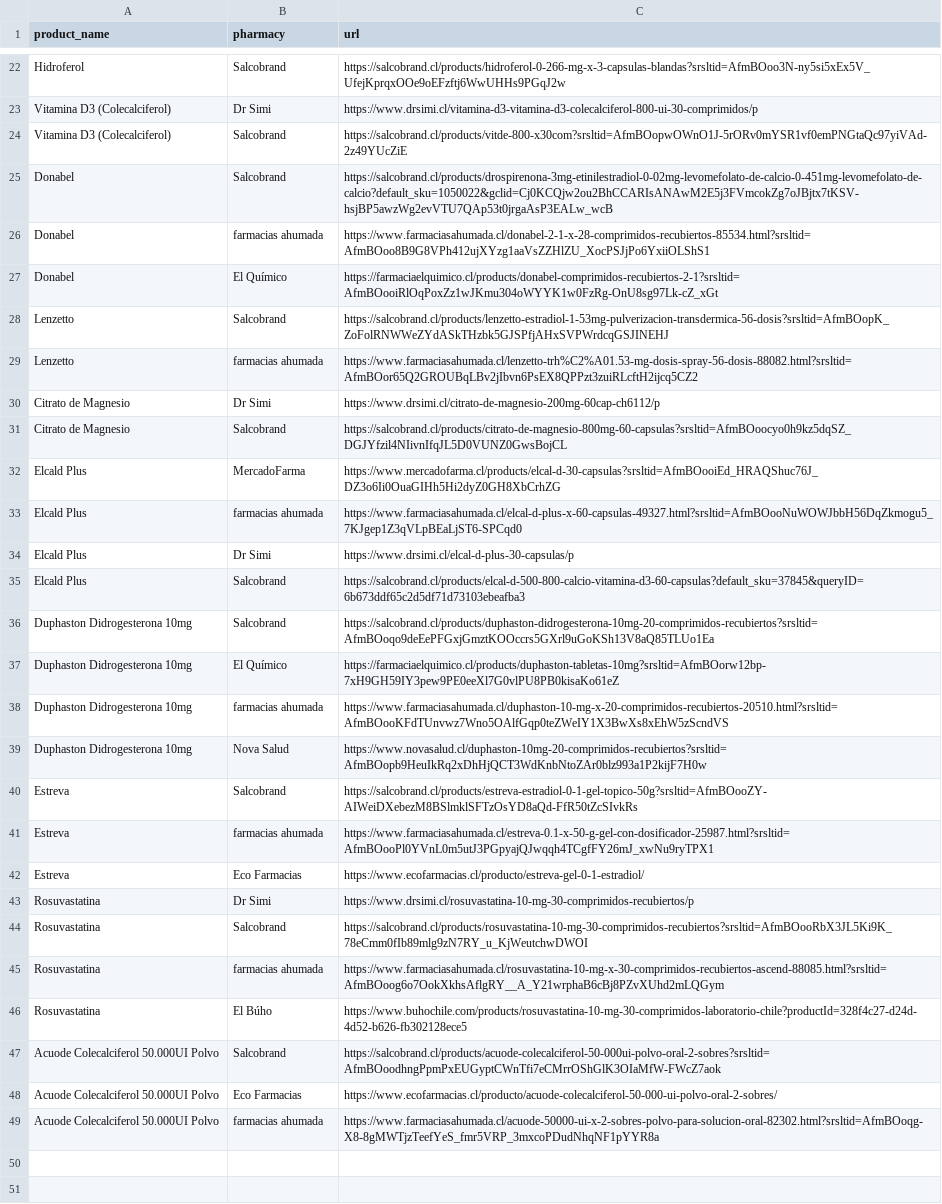
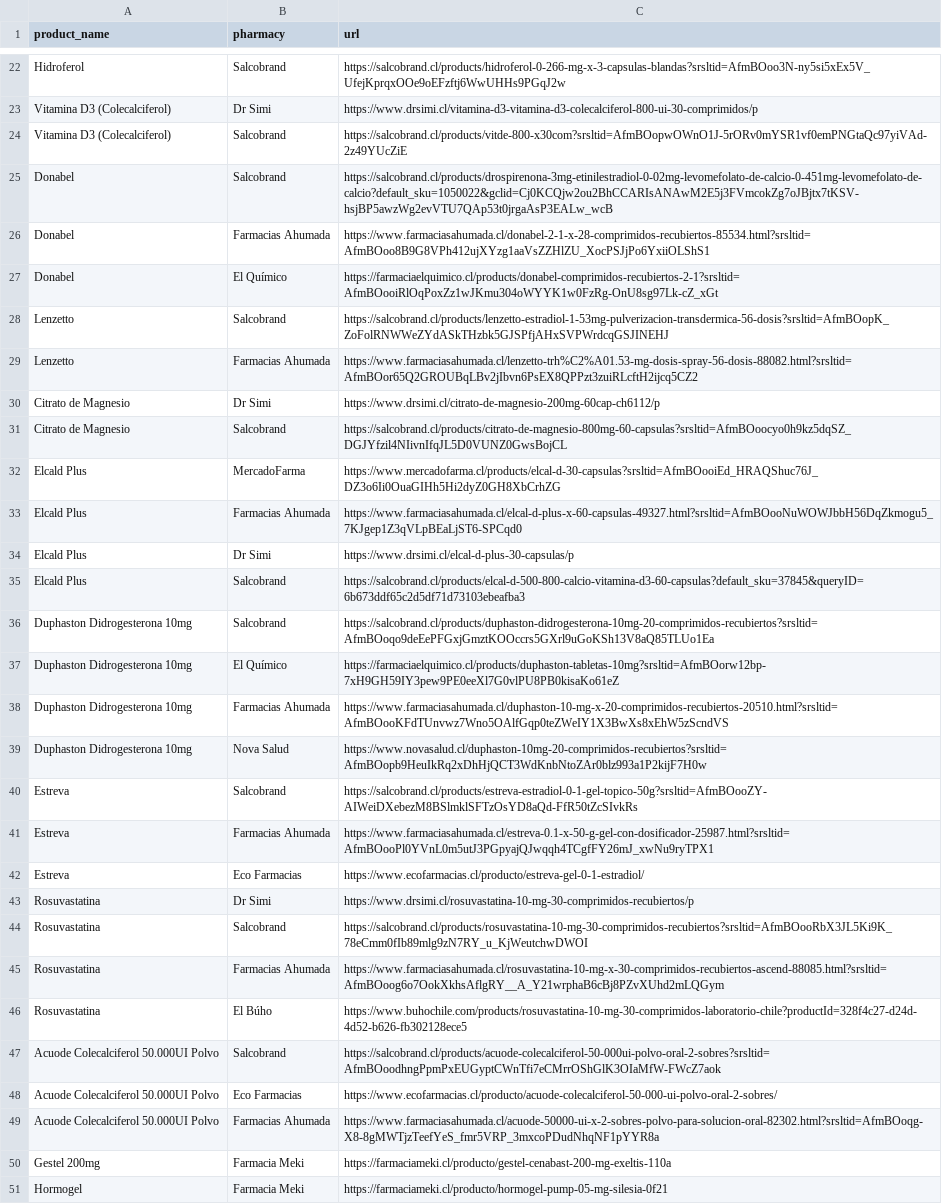
Before and after one commit to reirivero/pharmacy-website-scraper, a CSV file: data/input_urls.csv, drawn as a sheet; only a part is shown, gaps mark what is left out; the diff covers the shown part only.

Commit message:
transform_data.ipynb, Meki, Cruz Verde, rutas absolutas

```diff
--- a/data/input_urls.csv
+++ b/data/input_urls.csv
@@ -25,6 +25,6 @@ Vitamina D3 (Colecalciferol),Salcobrand,https://salcobrand.cl/products/vitde-800
 Donabel,Salcobrand,https://salcobrand.cl/products/drospirenona-3mg-etinilestradiol-0-02mg-levomefolato-de-calcio-0-451mg-levomefolato-de-calcio?default_sku=1050022&gclid=Cj0KCQjw2ou2BhCCARIsANAwM2E5j3FVmcokZg7oJBjtx7tKSV-hsjBP5awzWg2evVTU7QAp53t0jrgaAsP3EALw_wcB
-Donabel,farmacias ahumada,https://www.farmaciasahumada.cl/donabel-2-1-x-28-comprimidos-recubiertos-85534.html?srsltid=AfmBOoo8B9G8VPh412ujXYzg1aaVsZZHlZU_XocPSJjPo6YxiiOLShS1
+Donabel,Farmacias Ahumada,https://www.farmaciasahumada.cl/donabel-2-1-x-28-comprimidos-recubiertos-85534.html?srsltid=AfmBOoo8B9G8VPh412ujXYzg1aaVsZZHlZU_XocPSJjPo6YxiiOLShS1
 Donabel,El Químico,https://farmaciaelquimico.cl/products/donabel-comprimidos-recubiertos-2-1?srsltid=AfmBOooiRlOqPoxZz1wJKmu304oWYYK1w0FzRg-OnU8sg97Lk-cZ_xGt
 Lenzetto,Salcobrand,https://salcobrand.cl/products/lenzetto-estradiol-1-53mg-pulverizacion-transdermica-56-dosis?srsltid=AfmBOopK_ZoFolRNWWeZYdASkTHzbk5GJSPfjAHxSVPWrdcqGSJINEHJ
-Lenzetto,farmacias ahumada,https://www.farmaciasahumada.cl/lenzetto-trh%C2%A01.53-mg-dosis-spray-56-dosis-88082.html?srsltid=AfmBOor65Q2GROUBqLBv2jIbvn6PsEX8QPPzt3zuiRLcftH2ijcq5CZ2
+Lenzetto,Farmacias Ahumada,https://www.farmaciasahumada.cl/lenzetto-trh%C2%A01.53-mg-dosis-spray-56-dosis-88082.html?srsltid=AfmBOor65Q2GROUBqLBv2jIbvn6PsEX8QPPzt3zuiRLcftH2ijcq5CZ2
 Citrato de Magnesio,Dr Simi,https://www.drsimi.cl/citrato-de-magnesio-200mg-60cap-ch6112/p
@@ -32,3 +32,3 @@ Citrato de Magnesio,Salcobrand,https://salcobrand.cl/products/citrato-de-magnesi
 Elcald Plus,MercadoFarma,https://www.mercadofarma.cl/products/elcal-d-30-capsulas?srsltid=AfmBOooiEd_HRAQShuc76J_DZ3o6Ii0OuaGIHh5Hi2dyZ0GH8XbCrhZG
-Elcald Plus,farmacias ahumada,https://www.farmaciasahumada.cl/elcal-d-plus-x-60-capsulas-49327.html?srsltid=AfmBOooNuWOWJbbH56DqZkmogu5_7KJgep1Z3qVLpBEaLjST6-SPCqd0
+Elcald Plus,Farmacias Ahumada,https://www.farmaciasahumada.cl/elcal-d-plus-x-60-capsulas-49327.html?srsltid=AfmBOooNuWOWJbbH56DqZkmogu5_7KJgep1Z3qVLpBEaLjST6-SPCqd0
 Elcald Plus,Dr Simi,https://www.drsimi.cl/elcal-d-plus-30-capsulas/p
@@ -37,6 +37,6 @@ Duphaston Didrogesterona 10mg,Salcobrand,https://salcobrand.cl/products/duphasto
 Duphaston Didrogesterona 10mg,El Químico,https://farmaciaelquimico.cl/products/duphaston-tabletas-10mg?srsltid=AfmBOorw12bp-7xH9GH59IY3pew9PE0eeXl7G0vlPU8PB0kisaKo61eZ
-Duphaston Didrogesterona 10mg,farmacias ahumada,https://www.farmaciasahumada.cl/duphaston-10-mg-x-20-comprimidos-recubiertos-20510.html?srsltid=AfmBOooKFdTUnvwz7Wno5OAlfGqp0teZWeIY1X3BwXs8xEhW5zScndVS
+Duphaston Didrogesterona 10mg,Farmacias Ahumada,https://www.farmaciasahumada.cl/duphaston-10-mg-x-20-comprimidos-recubiertos-20510.html?srsltid=AfmBOooKFdTUnvwz7Wno5OAlfGqp0teZWeIY1X3BwXs8xEhW5zScndVS
 Duphaston Didrogesterona 10mg,Nova Salud,https://www.novasalud.cl/duphaston-10mg-20-comprimidos-recubiertos?srsltid=AfmBOopb9HeuIkRq2xDhHjQCT3WdKnbNtoZAr0blz993a1P2kijF7H0w
 Estreva,Salcobrand,https://salcobrand.cl/products/estreva-estradiol-0-1-gel-topico-50g?srsltid=AfmBOooZY-AIWeiDXebezM8BSlmklSFTzOsYD8aQd-FfR50tZcSIvkRs
-Estreva,farmacias ahumada,https://www.farmaciasahumada.cl/estreva-0.1-x-50-g-gel-con-dosificador-25987.html?srsltid=AfmBOooPl0YVnL0m5utJ3PGpyajQJwqqh4TCgfFY26mJ_xwNu9ryTPX1
+Estreva,Farmacias Ahumada,https://www.farmaciasahumada.cl/estreva-0.1-x-50-g-gel-con-dosificador-25987.html?srsltid=AfmBOooPl0YVnL0m5utJ3PGpyajQJwqqh4TCgfFY26mJ_xwNu9ryTPX1
 Estreva,Eco Farmacias,https://www.ecofarmacias.cl/producto/estreva-gel-0-1-estradiol/
@@ -44,3 +44,3 @@ Rosuvastatina,Dr Simi,https://www.drsimi.cl/rosuvastatina-10-mg-30-comprimidos-r
 Rosuvastatina,Salcobrand,https://salcobrand.cl/products/rosuvastatina-10-mg-30-comprimidos-recubiertos?srsltid=AfmBOooRbX3JL5Ki9K_78eCmm0fIb89mlg9zN7RY_u_KjWeutchwDWOI
-Rosuvastatina,farmacias ahumada,https://www.farmaciasahumada.cl/rosuvastatina-10-mg-x-30-comprimidos-recubiertos-ascend-88085.html?srsltid=AfmBOoog6o7OokXkhsAflgRY__A_Y21wrphaB6cBj8PZvXUhd2mLQGym
+Rosuvastatina,Farmacias Ahumada,https://www.farmaciasahumada.cl/rosuvastatina-10-mg-x-30-comprimidos-recubiertos-ascend-88085.html?srsltid=AfmBOoog6o7OokXkhsAflgRY__A_Y21wrphaB6cBj8PZvXUhd2mLQGym
 Rosuvastatina,El Búho,https://www.buhochile.com/products/rosuvastatina-10-mg-30-comprimidos-laboratorio-chile?productId=328f4c27-d24d-4d52-b626-fb302128ece5
@@ -48,2 +48,4 @@ Acuode Colecalciferol 50.000UI Polvo,Salcobrand,https://salcobrand.cl/products/a
 Acuode Colecalciferol 50.000UI Polvo,Eco Farmacias,https://www.ecofarmacias.cl/producto/acuode-colecalciferol-50-000-ui-polvo-oral-2-sobres/
-Acuode Colecalciferol 50.000UI Polvo,farmacias ahumada,https://www.farmaciasahumada.cl/acuode-50000-ui-x-2-sobres-polvo-para-solucion-oral-82302.html?srsltid=AfmBOoqg-X8-8gMWTjzTeefYeS_fmr5VRP_3mxcoPDudNhqNF1pYYR8a
+Acuode Colecalciferol 50.000UI Polvo,Farmacias Ahumada,https://www.farmaciasahumada.cl/acuode-50000-ui-x-2-sobres-polvo-para-solucion-oral-82302.html?srsltid=AfmBOoqg-X8-8gMWTjzTeefYeS_fmr5VRP_3mxcoPDudNhqNF1pYYR8a
+Gestel 200mg,Farmacia Meki,https://farmaciameki.cl/producto/gestel-cenabast-200-mg-exeltis-110a
+Hormogel,Farmacia Meki,https://farmaciameki.cl/producto/hormogel-pump-05-mg-silesia-0f21
```
Also changed, not shown: 4 edited cells elsewhere in this file, 7 other files.
